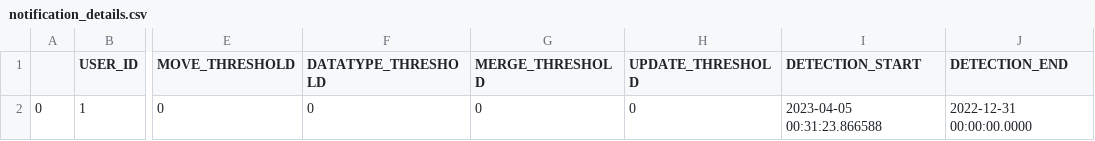
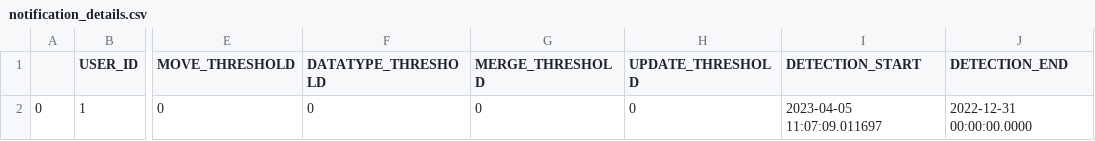
Before and after one commit to alex-randles/MQI-Framework, a CSV file: static/change_detection_cache/changes_info/notification_details.csv, drawn as a sheet; only a part is shown, gaps mark what is left out; the diff names each change by its address in the sheet, - before the commit and + after, or states it on an @@ line.

```diff
--- a/static/change_detection_cache/changes_info/notification_details.csv
+++ b/static/change_detection_cache/changes_info/notification_details.csv
-I2 (DETECTION_START): 2023-04-05 00:31:23.866588
+I2 (DETECTION_START): 2023-04-05 11:07:09.011697
```
Also changed, not shown: 15 other files.
